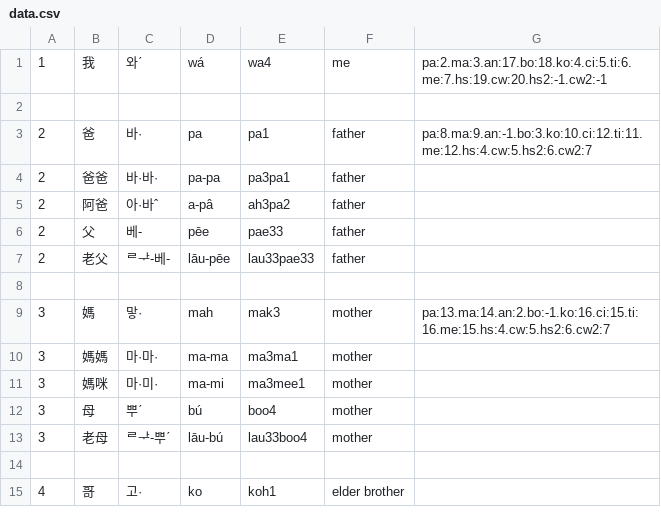
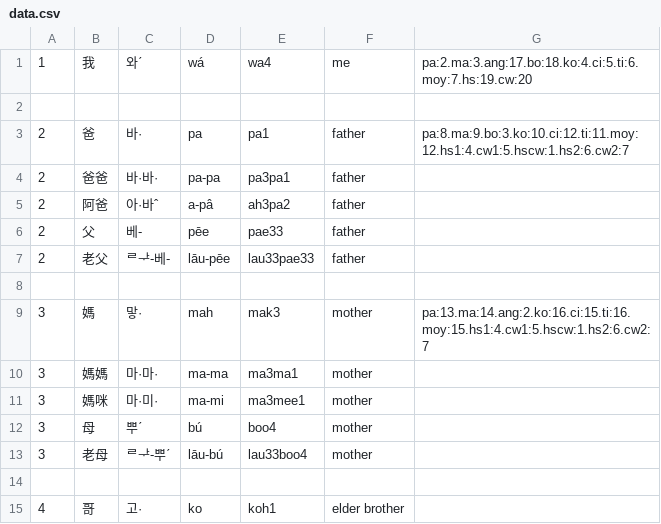
Before and after one commit to leechunhoe/pg-hokkien-database, a CSV file: data.csv, drawn as a sheet; only a part is shown.

```diff
--- a/data.csv
+++ b/data.csv
@@ -1,4 +1,4 @@
-1,我,와ˊ,wá,wa4,me,pa:2.ma:3.an:17.bo:18.ko:4.ci:5.ti:6.me:7.hs:19.cw:20.hs2:-1.cw2:-1
+1,我,와ˊ,wá,wa4,me,pa:2.ma:3.ang:17.bo:18.ko:4.ci:5.ti:6.moy:7.hs:19.cw:20
 
-2,爸,바·,pa,pa1,father,pa:8.ma:9.an:-1.bo:3.ko:10.ci:12.ti:11.me:12.hs:4.cw:5.hs2:6.cw2:7
+2,爸,바·,pa,pa1,father,pa:8.ma:9.bo:3.ko:10.ci:12.ti:11.moy:12.hs1:4.cw1:5.hscw:1.hs2:6.cw2:7
 2,爸爸,바·바·,pa-pa,pa3pa1,father
@@ -8,3 +8,3 @@
 
-3,媽,맣·,mah,mak3,mother,pa:13.ma:14.an:2.bo:-1.ko:16.ci:15.ti:16.me:15.hs:4.cw:5.hs2:6.cw2:7
+3,媽,맣·,mah,mak3,mother,pa:13.ma:14.ang:2.ko:16.ci:15.ti:16.moy:15.hs1:4.cw1:5.hscw:1.hs2:6.cw2:7
 3,媽媽,마·마·,ma-ma,ma3ma1,mother
```
Also changed, not shown: 4 other files.
